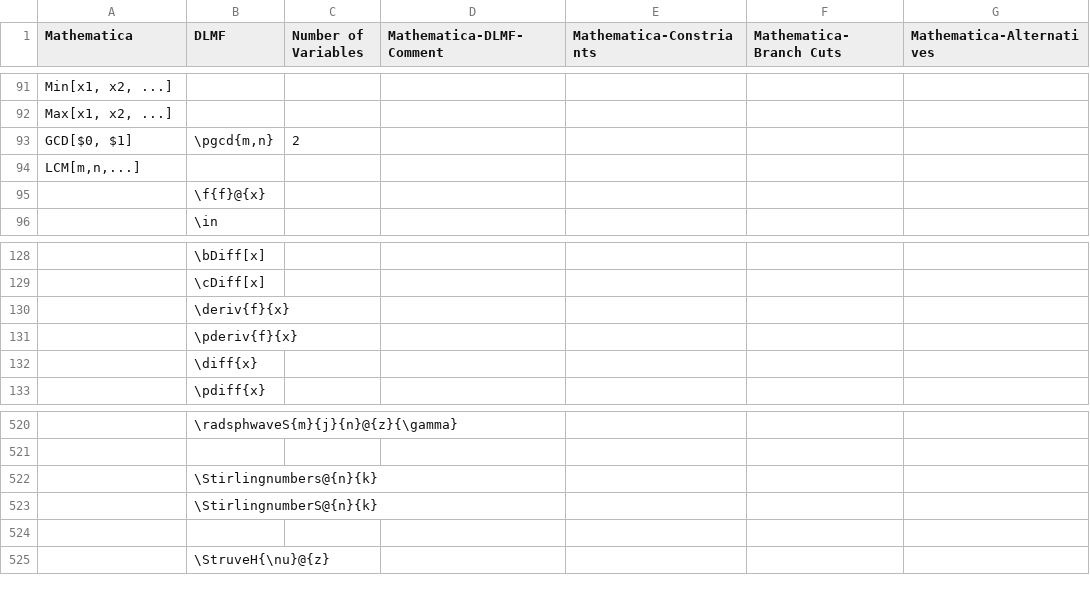
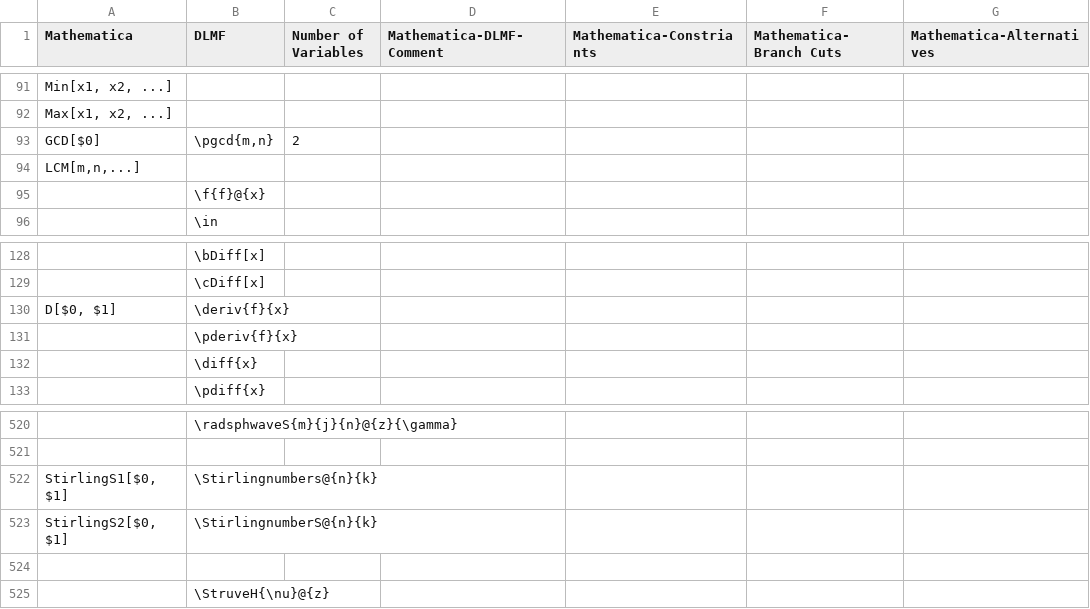
Before and after one commit to gipplab/LaCASt, a CSV file: libs/ReferenceData/CSVTables/CAS_Mathematica.csv, drawn as a sheet; only a part is shown, gaps mark what is left out; the diff names each change by its address in the sheet, - before the commit and + after, or states it on an @@ line.

Commit message:
Add implementation for summing over a set, nested sums defined with a comma. Added some DLMF macros to the csv. Added some test cases. Added limits to BasicFunctions.json

```diff
--- a/libs/ReferenceData/CSVTables/CAS_Mathematica.csv
+++ b/libs/ReferenceData/CSVTables/CAS_Mathematica.csv
-A93 (Mathematica): GCD[$0, $1]
+A93 (Mathematica): GCD[$0]
-A130 (Mathematica): (empty)
+A130 (Mathematica): D[$0, $1]
-A522 (Mathematica): (empty)
+A522 (Mathematica): StirlingS1[$0, $1]
-A523 (Mathematica): (empty)
+A523 (Mathematica): StirlingS2[$0, $1]
```
Also changed, not shown: libs/ReferenceData/CSVTables/CAS_Maple.csv, 7 other files.
